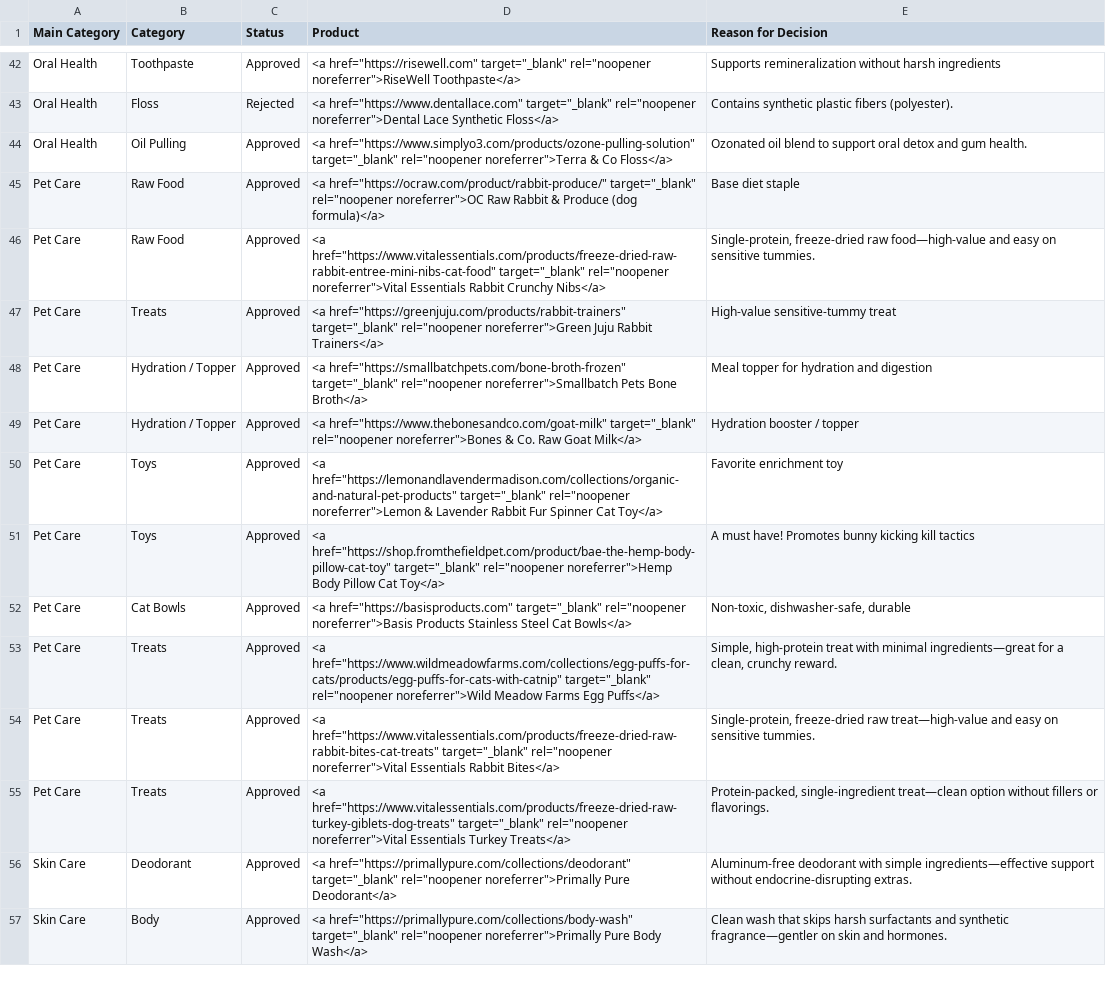
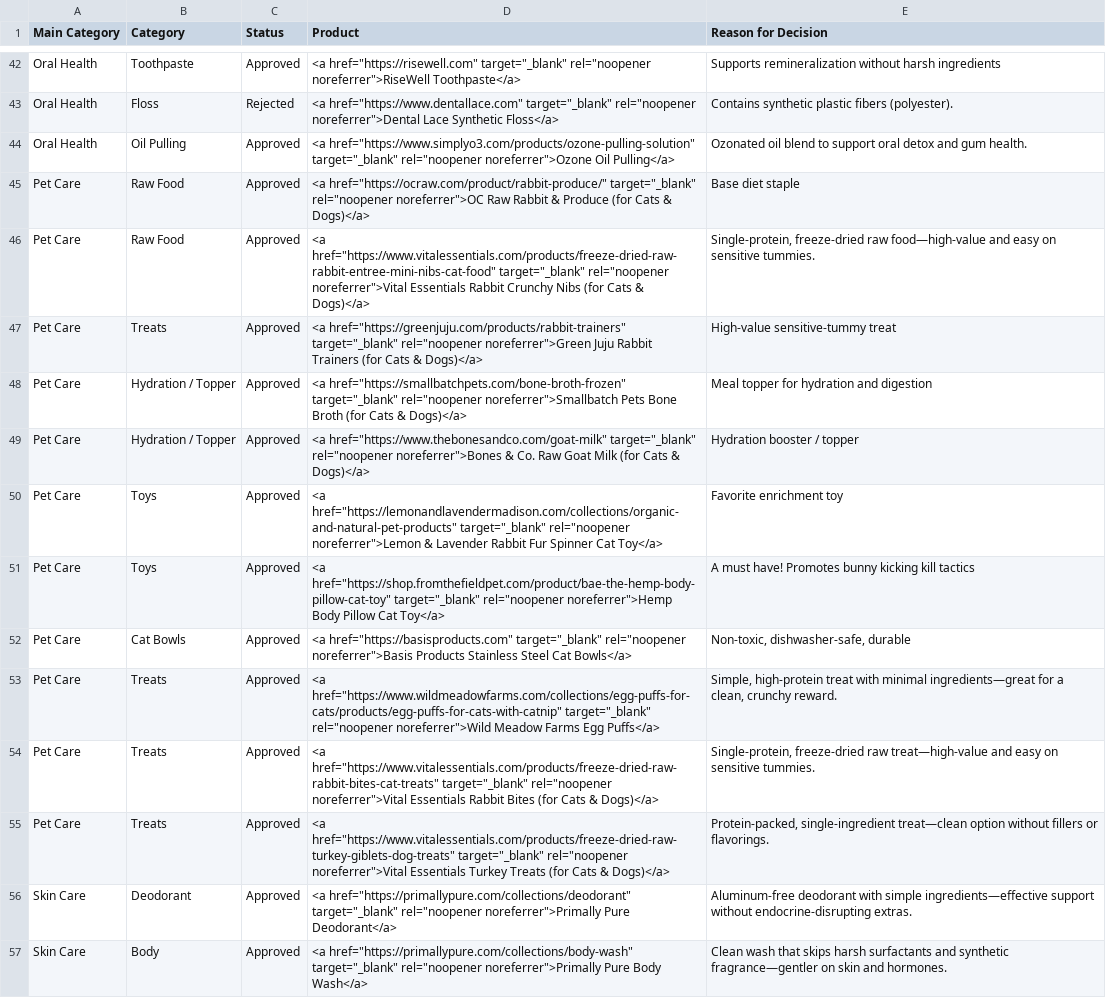
Before and after one commit to sunkissedbrandy/humanresetproject, a CSV file: Non_Toxic_Product_Vetting_Log.csv, drawn as a sheet; only a part is shown, gaps mark what is left out.

Commit message:
Update Non_Toxic_Product_Vetting_Log.csv

```diff
--- a/Non_Toxic_Product_Vetting_Log.csv
+++ b/Non_Toxic_Product_Vetting_Log.csv
@@ -43,8 +43,8 @@ Oral Health,Toothpaste,Approved,"<a href=""https://risewell.com"" target=""_blan
 Oral Health,Floss,Rejected,"<a href=""https://www.dentallace.com"" target=""_blank"" rel=""noopener noreferrer"">Dental Lace Synthetic Floss</a>","Contains synthetic plastic fibers (polyester)."
-Oral Health,Oil Pulling,Approved,"<a href=""https://www.simplyo3.com/products/ozone-pulling-solution"" target=""_blank"" rel=""noopener noreferrer"">Terra & Co Floss</a>","Ozonated oil blend to support oral detox and gum health."
-Pet Care,Raw Food,Approved,"<a href=""https://ocraw.com/product/rabbit-produce/"" target=""_blank"" rel=""noopener noreferrer"">OC Raw Rabbit & Produce (dog formula)</a>","Base diet staple"
-Pet Care,Raw Food,Approved,"<a href=""https://www.vitalessentials.com/products/freeze-dried-raw-rabbit-entree-mini-nibs-cat-food"" target=""_blank"" rel=""noopener noreferrer"">Vital Essentials Rabbit Crunchy Nibs</a>","Single-protein, freeze-dried raw food—high-value and easy on sensitive tummies."
-Pet Care,Treats,Approved,"<a href=""https://greenjuju.com/products/rabbit-trainers"" target=""_blank"" rel=""noopener noreferrer"">Green Juju Rabbit Trainers</a>","High-value sensitive-tummy treat"
-Pet Care,Hydration / Topper,Approved,"<a href=""https://smallbatchpets.com/bone-broth-frozen"" target=""_blank"" rel=""noopener noreferrer"">Smallbatch Pets Bone Broth</a>","Meal topper for hydration and digestion"
-Pet Care,Hydration / Topper,Approved,"<a href=""https://www.thebonesandco.com/goat-milk"" target=""_blank"" rel=""noopener noreferrer"">Bones & Co. Raw Goat Milk</a>","Hydration booster / topper"
+Oral Health,Oil Pulling,Approved,"<a href=""https://www.simplyo3.com/products/ozone-pulling-solution"" target=""_blank"" rel=""noopener noreferrer"">Ozone Oil Pulling</a>","Ozonated oil blend to support oral detox and gum health."
+Pet Care,Raw Food,Approved,"<a href=""https://ocraw.com/product/rabbit-produce/"" target=""_blank"" rel=""noopener noreferrer"">OC Raw Rabbit & Produce (for Cats & Dogs)</a>","Base diet staple"
+Pet Care,Raw Food,Approved,"<a href=""https://www.vitalessentials.com/products/freeze-dried-raw-rabbit-entree-mini-nibs-cat-food"" target=""_blank"" rel=""noopener noreferrer"">Vital Essentials Rabbit Crunchy Nibs (for Cats & Dogs)</a>","Single-protein, freeze-dried raw food—high-value and easy on sensitive tummies."
+Pet Care,Treats,Approved,"<a href=""https://greenjuju.com/products/rabbit-trainers"" target=""_blank"" rel=""noopener noreferrer"">Green Juju Rabbit Trainers (for Cats & Dogs)</a>","High-value sensitive-tummy treat"
+Pet Care,Hydration / Topper,Approved,"<a href=""https://smallbatchpets.com/bone-broth-frozen"" target=""_blank"" rel=""noopener noreferrer"">Smallbatch Pets Bone Broth (for Cats & Dogs)</a>","Meal topper for hydration and digestion"
+Pet Care,Hydration / Topper,Approved,"<a href=""https://www.thebonesandco.com/goat-milk"" target=""_blank"" rel=""noopener noreferrer"">Bones & Co. Raw Goat Milk (for Cats & Dogs)</a>","Hydration booster / topper"
 Pet Care,Toys,Approved,"<a href=""https://lemonandlavendermadison.com/collections/organic-and-natural-pet-products"" target=""_blank"" rel=""noopener noreferrer"">Lemon & Lavender Rabbit Fur Spinner Cat Toy</a>","Favorite enrichment toy"
@@ -53,4 +53,4 @@ Pet Care,Cat Bowls,Approved,"<a href=""https://basisproducts.com"" target=""_bla
 Pet Care,Treats,Approved,"<a href=""https://www.wildmeadowfarms.com/collections/egg-puffs-for-cats/products/egg-puffs-for-cats-with-catnip"" target=""_blank"" rel=""noopener noreferrer"">Wild Meadow Farms Egg Puffs</a>","Simple, high-protein treat with minimal ingredients—great for a clean, crunchy reward."
-Pet Care,Treats,Approved,"<a href=""https://www.vitalessentials.com/products/freeze-dried-raw-rabbit-bites-cat-treats"" target=""_blank"" rel=""noopener noreferrer"">Vital Essentials Rabbit Bites</a>","Single-protein, freeze-dried raw treat—high-value and easy on sensitive tummies."
-Pet Care,Treats,Approved,"<a href=""https://www.vitalessentials.com/products/freeze-dried-raw-turkey-giblets-dog-treats"" target=""_blank"" rel=""noopener noreferrer"">Vital Essentials Turkey Treats</a>","Protein-packed, single-ingredient treat—clean option without fillers or flavorings."
+Pet Care,Treats,Approved,"<a href=""https://www.vitalessentials.com/products/freeze-dried-raw-rabbit-bites-cat-treats"" target=""_blank"" rel=""noopener noreferrer"">Vital Essentials Rabbit Bites (for Cats & Dogs)</a>","Single-protein, freeze-dried raw treat—high-value and easy on sensitive tummies."
+Pet Care,Treats,Approved,"<a href=""https://www.vitalessentials.com/products/freeze-dried-raw-turkey-giblets-dog-treats"" target=""_blank"" rel=""noopener noreferrer"">Vital Essentials Turkey Treats (for Cats & Dogs)</a>","Protein-packed, single-ingredient treat—clean option without fillers or flavorings."
 Skin Care,Deodorant,Approved,"<a href=""https://primallypure.com/collections/deodorant"" target=""_blank"" rel=""noopener noreferrer"">Primally Pure Deodorant</a>","Aluminum-free deodorant with simple ingredients—effective support without endocrine-disrupting extras."
```
